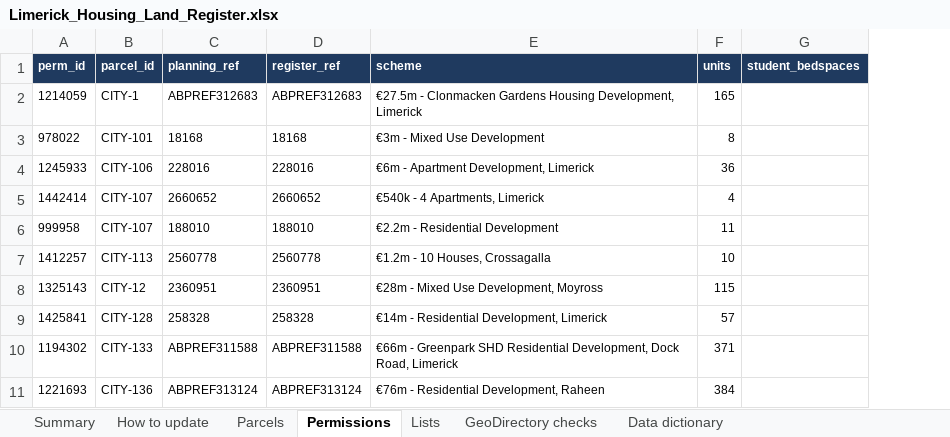
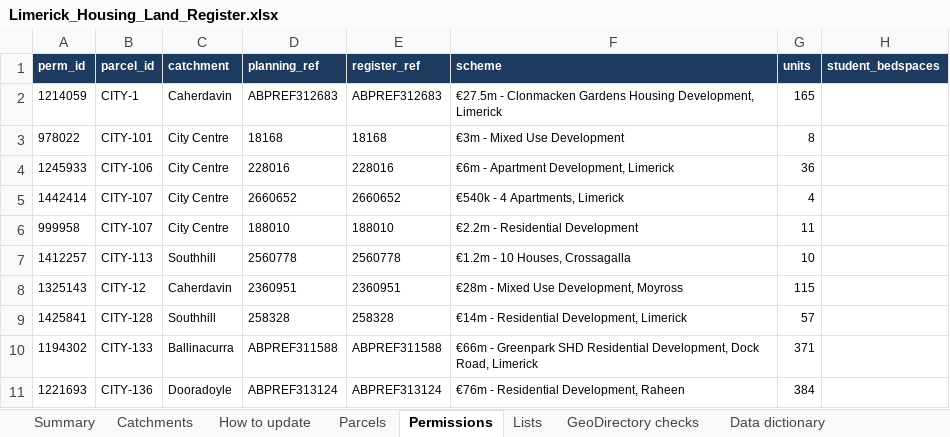
Before and after one commit to jaymes88/data, an Excel workbook: limerick_pipeline/register/Limerick_Housing_Land_Register.xlsx, sheet Permissions, drawn as a sheet; only a part is shown; values as stored, in another font and other column widths than the file's, no borders; charts and pictures and conditional formats not drawn; the diff names each change by its address in the sheet, - before the commit and + after, or states it on an @@ line.

```diff
--- a/limerick_pipeline/register/Limerick_Housing_Land_Register.xlsx (sheet Permissions)
+++ b/limerick_pipeline/register/Limerick_Housing_Land_Register.xlsx (sheet Permissions)
+sheet tab: Catchments
+column C (catchment), rows 2-11: Caherdavin | City Centre | City Centre | City Centre | City Centre | Southhill | Caherdavin | Southhill | Ballinacurra | Dooradoyle
```
Also changed, not shown: sheet Summary, sheet Parcels, sheet Data dictionary, formulas that keep their value, 4 other files.
